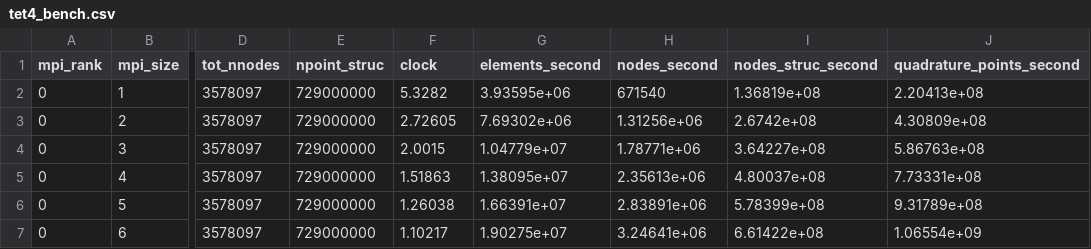
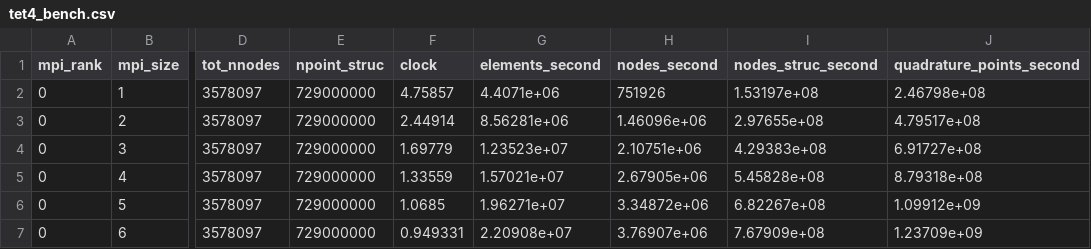
Before and after one commit to zulianp/sfem, a CSV file: workflows/resample/tet4_bench.csv, drawn as a sheet; only a part is shown, gaps mark what is left out; the diff covers the shown part only; the diff names each change by its address in the sheet, - before the commit and + after, or states it on an @@ line.

```diff
--- a/workflows/resample/tet4_bench.csv
+++ b/workflows/resample/tet4_bench.csv
-F2 (clock): 5.3282
+F2 (clock): 4.75857
-G2 (elements_second): 3.93595e+06
+G2 (elements_second): 4.4071e+06
-H2 (nodes_second): 671540
+H2 (nodes_second): 751926
-I2 (nodes_struc_second): 1.36819e+08
+I2 (nodes_struc_second): 1.53197e+08
-J2 (quadrature_points_second): 2.20413e+08
+J2 (quadrature_points_second): 2.46798e+08
-F3 (clock): 2.72605
+F3 (clock): 2.44914
-G3 (elements_second): 7.69302e+06
+G3 (elements_second): 8.56281e+06
-H3 (nodes_second): 1.31256e+06
+H3 (nodes_second): 1.46096e+06
-I3 (nodes_struc_second): 2.6742e+08
+I3 (nodes_struc_second): 2.97655e+08
-J3 (quadrature_points_second): 4.30809e+08
+J3 (quadrature_points_second): 4.79517e+08
-F4 (clock): 2.0015
+F4 (clock): 1.69779
-G4 (elements_second): 1.04779e+07
+G4 (elements_second): 1.23523e+07
-H4 (nodes_second): 1.78771e+06
+H4 (nodes_second): 2.10751e+06
-I4 (nodes_struc_second): 3.64227e+08
+I4 (nodes_struc_second): 4.29383e+08
-J4 (quadrature_points_second): 5.86763e+08
+J4 (quadrature_points_second): 6.91727e+08
-F5 (clock): 1.51863
+F5 (clock): 1.33559
-G5 (elements_second): 1.38095e+07
+G5 (elements_second): 1.57021e+07
-H5 (nodes_second): 2.35613e+06
+H5 (nodes_second): 2.67905e+06
-I5 (nodes_struc_second): 4.80037e+08
+I5 (nodes_struc_second): 5.45828e+08
-J5 (quadrature_points_second): 7.73331e+08
+J5 (quadrature_points_second): 8.79318e+08
-F6 (clock): 1.26038
+F6 (clock): 1.0685
-G6 (elements_second): 1.66391e+07
+G6 (elements_second): 1.96271e+07
-H6 (nodes_second): 2.83891e+06
+H6 (nodes_second): 3.34872e+06
-I6 (nodes_struc_second): 5.78399e+08
+I6 (nodes_struc_second): 6.82267e+08
-J6 (quadrature_points_second): 9.31789e+08
+J6 (quadrature_points_second): 1.09912e+09
-F7 (clock): 1.10217
+F7 (clock): 0.949331
-G7 (elements_second): 1.90275e+07
+G7 (elements_second): 2.20908e+07
-H7 (nodes_second): 3.24641e+06
+H7 (nodes_second): 3.76907e+06
-I7 (nodes_struc_second): 6.61422e+08
+I7 (nodes_struc_second): 7.67909e+08
-J7 (quadrature_points_second): 1.06554e+09
+J7 (quadrature_points_second): 1.23709e+09
```
Also changed, not shown: 60 edited cells elsewhere in this file, workflows/resample/tet10_bench_p2.csv, 10 other files.
